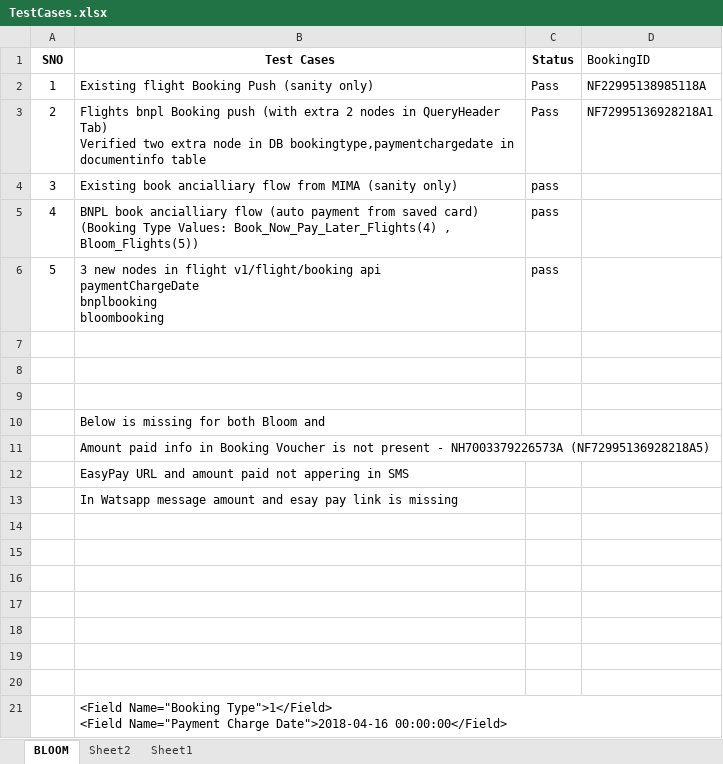
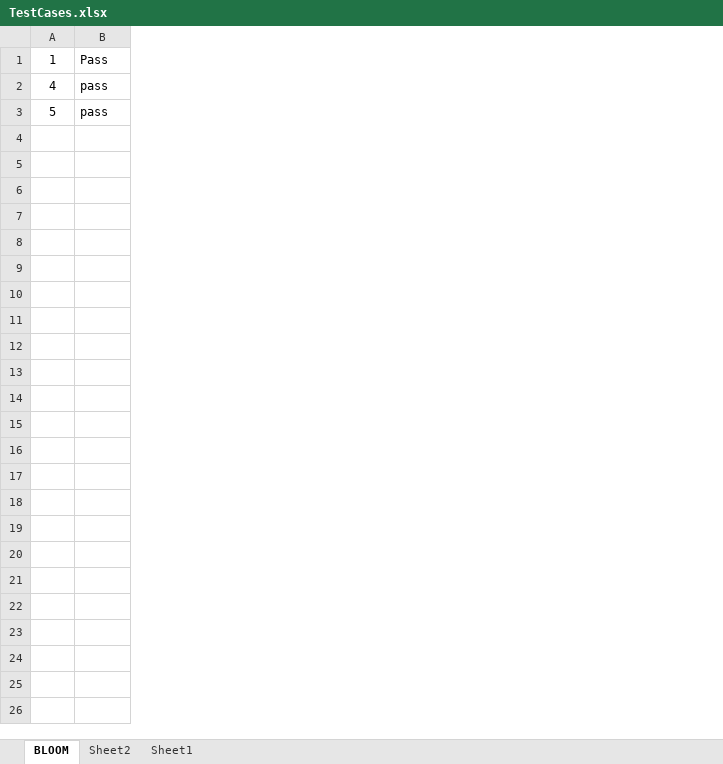
Before and after one commit to yaminichinchinedi/CucumberFramework, an Excel workbook: Online-Portals/PreBuilding/TestCases.xlsx, sheet BLOOM, drawn as a sheet; values as stored, in another font and other column widths than the file's, no borders; removed rows and columns are numbered as before the commit, all else as after; ↵ is a line break in a cell; the diff names each change by its address in the sheet, - before the commit and + after, or states it on an @@ line.

Commit message:
excel changes

```diff
--- a/Online-Portals/PreBuilding/TestCases.xlsx (sheet BLOOM)
+++ b/Online-Portals/PreBuilding/TestCases.xlsx (sheet BLOOM)
-column B, row 2: Existing flight Booking Push (sanity only); rows 5-6: BNPL book ancialliary flow (auto payment from saved card) (Booking Type Values: Book_Now_Pay_Later_Flights(4) , Bloom_Flights(5)) | 3 new nodes in flight v1/flight/booking api ↵ paymentChargeDate ↵ bnplbooking ↵ bloombooking
-column D, row 2: NF22995138985118A
-row 1: SNO | Test Cases | Status | BookingID
-row 3: 2 | Flights bnpl Booking push (with extra 2 nodes in QueryHeader Tab) ↵ Verified two extra node in DB bookingtype,paymentchargedate in documentinfo table | Pass | NF72995136928218A1
-row 4: 3 | Existing book ancialliary flow from MIMA (sanity only) | pass
-row 7: (empty)
-row 8: (empty)
-row 9: (empty)
-row 10:  | Below is missing for both Bloom and
-row 11:  | Amount paid info in Booking Voucher is not present - NH7003379226573A (NF72995136928218A5)
-row 12:  | EasyPay URL and amount paid not appering in SMS
-row 13:  | In Watsapp message amount and esay pay link is missing
-row 14: (empty)
-row 15: (empty)
-row 16: (empty)
-row 17: (empty)
-row 18: (empty)
-row 19: (empty)
-row 20: (empty)
-row 21:  | <Field Name="Booking Type">1</Field> ↵ <Field Name="Payment Charge Date">2018-04-16 00:00:00</Field>
```
Also changed, not shown: sheet Sheet2.
